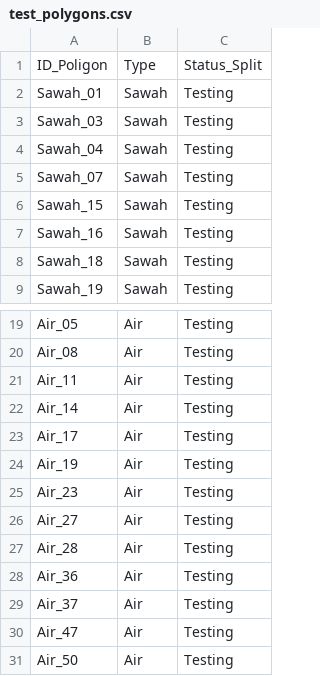
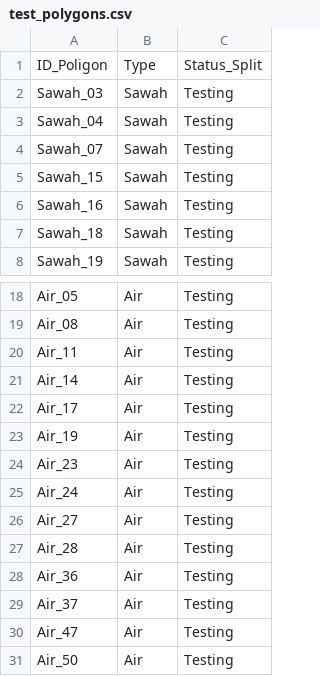
Before and after one commit to KevinMangaraja/PSD-B, a CSV file: src/1-project/uts/uts/uts/data/csv/split_dataset/test_polygons.csv, drawn as a sheet; only a part is shown, gaps mark what is left out; removed rows and columns are numbered as before the commit, all else as after; the diff names each change by its address in the sheet, - before the commit and + after, or states it on an @@ line.

```diff
--- a/src/1-project/uts/uts/uts/data/csv/split_dataset/test_polygons.csv
+++ b/src/1-project/uts/uts/uts/data/csv/split_dataset/test_polygons.csv
-row 2: Sawah_01 | Sawah | Testing
+row 25: Air_24 | Air | Testing
```
Also changed, not shown: src/1-project/uts/uts/uts/data/csv/split_dataset/test_pixels.csv, src/1-project/uts/uts/uts/data/csv/split_dataset/train_polygons.csv, 26 other files.
